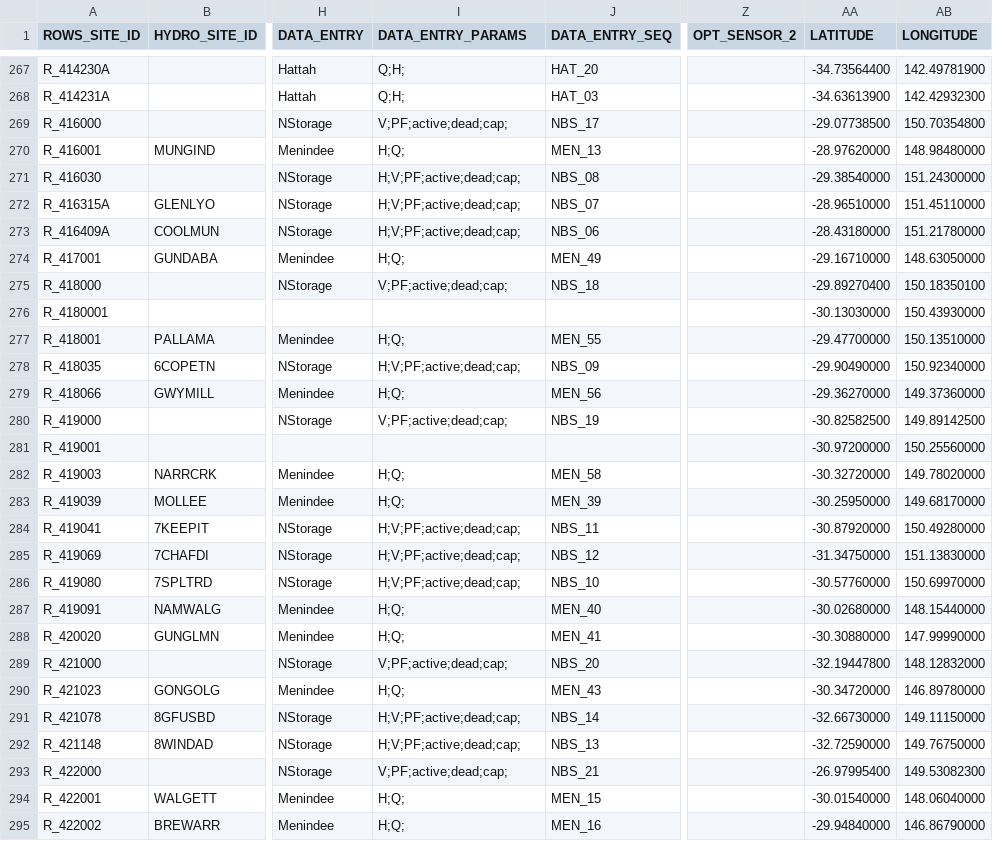
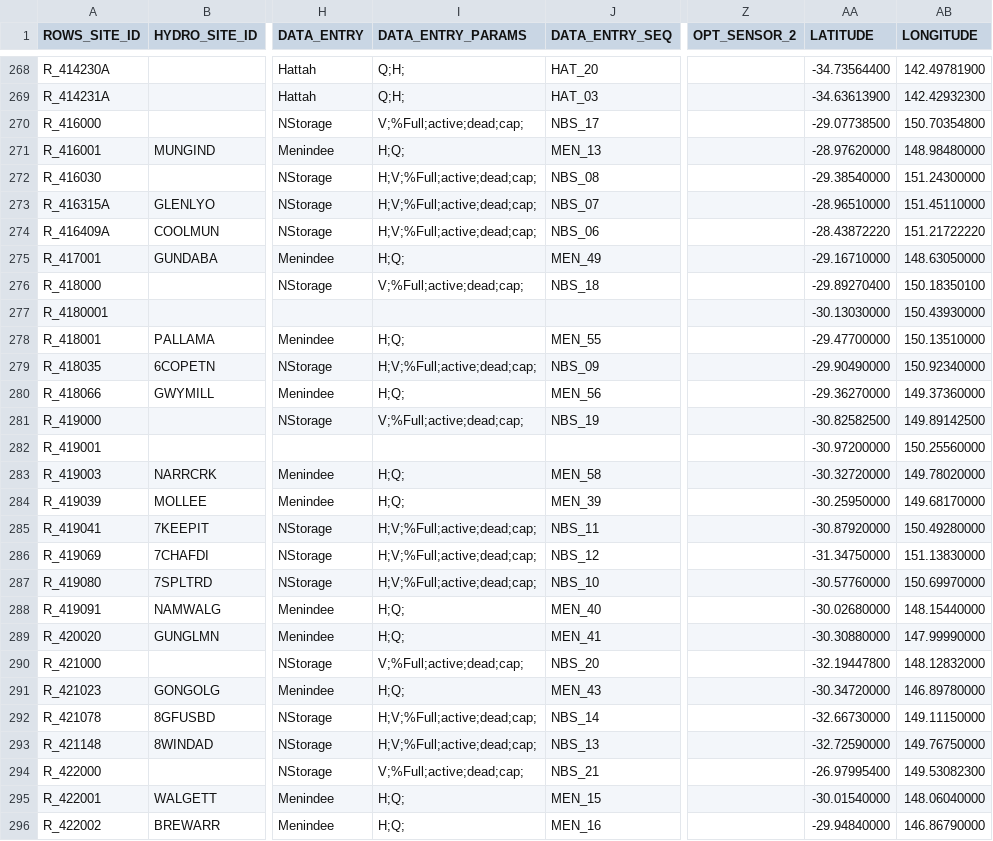
Before and after one commit to lawrenceMDBA/test, a CSV file: Config/MapLayerFiles/ROWS_Locations.csv, drawn as a sheet; only a part is shown, gaps mark what is left out; addresses are those after the commit; the diff covers the shown part only; the diff names each change by its address in the sheet, - before the commit and + after, or states it on an @@ line.

Commit message:
Id map to export storages data to hydstra and changed PF to %Full

```diff
--- a/Config/MapLayerFiles/ROWS_Locations.csv
+++ b/Config/MapLayerFiles/ROWS_Locations.csv
-I270 (DATA_ENTRY_PARAMS): V;PF;active;dead;cap;
+I270 (DATA_ENTRY_PARAMS): V;%Full;active;dead;cap;
-I272:I274 (DATA_ENTRY_PARAMS): H;V;PF;active;dead;cap;
+I272:I274 (DATA_ENTRY_PARAMS): H;V;%Full;active;dead;cap;
-AA274 (LATITUDE): -28.43180000
+AA274 (LATITUDE): -28.43872220
-AB274 (LONGITUDE): 151.21780000
+AB274 (LONGITUDE): 151.21722220
-I276 (DATA_ENTRY_PARAMS): V;PF;active;dead;cap;
+I276 (DATA_ENTRY_PARAMS): V;%Full;active;dead;cap;
-I279 (DATA_ENTRY_PARAMS): H;V;PF;active;dead;cap;
+I279 (DATA_ENTRY_PARAMS): H;V;%Full;active;dead;cap;
-I281 (DATA_ENTRY_PARAMS): V;PF;active;dead;cap;
+I281 (DATA_ENTRY_PARAMS): V;%Full;active;dead;cap;
-I285:I287 (DATA_ENTRY_PARAMS): H;V;PF;active;dead;cap;
+I285:I287 (DATA_ENTRY_PARAMS): H;V;%Full;active;dead;cap;
-I290 (DATA_ENTRY_PARAMS): V;PF;active;dead;cap;
+I290 (DATA_ENTRY_PARAMS): V;%Full;active;dead;cap;
-I292:I293 (DATA_ENTRY_PARAMS): H;V;PF;active;dead;cap;
+I292:I293 (DATA_ENTRY_PARAMS): H;V;%Full;active;dead;cap;
-I294 (DATA_ENTRY_PARAMS): V;PF;active;dead;cap;
+I294 (DATA_ENTRY_PARAMS): V;%Full;active;dead;cap;
```
Also changed, not shown: 1 added row and 41 edited cells elsewhere in this file, 4 other files.
